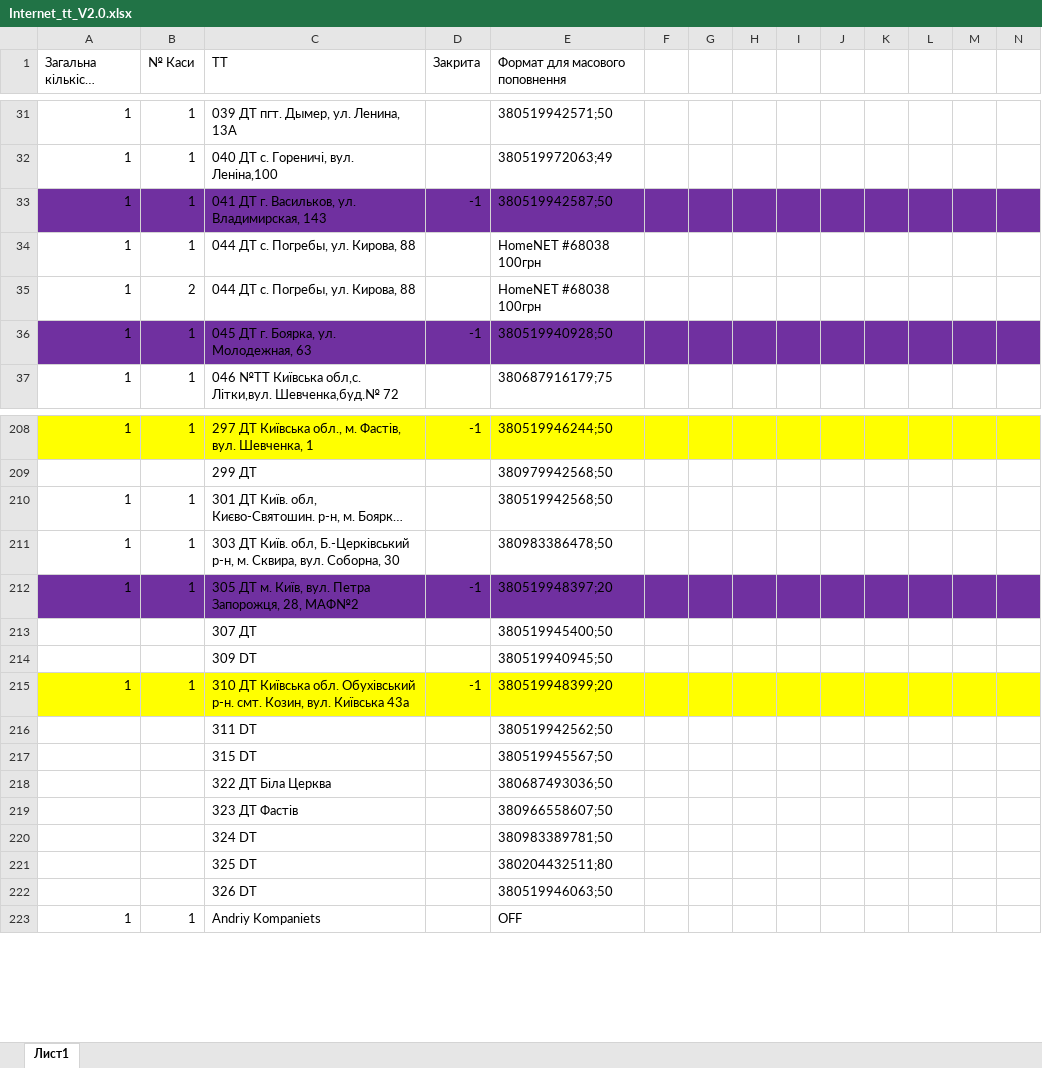
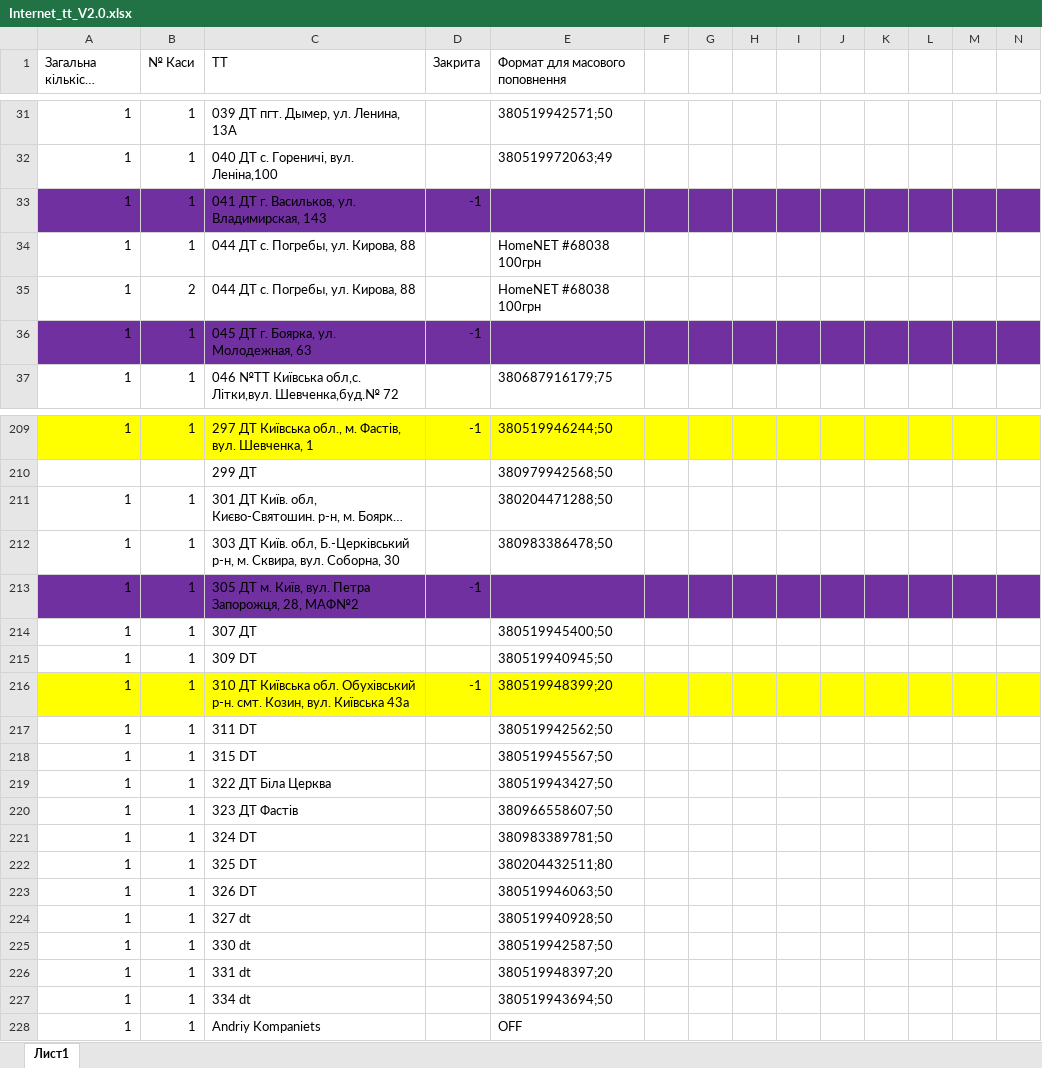
Before and after one commit to Andriyash/GitHub, an Excel workbook: Internet_tt_V2.0.xlsx, sheet Лист1, drawn as a sheet; only a part is shown, gaps mark what is left out; long unchanged cells end in …; values as stored, in another font and other column widths than the file's, no borders; removed rows and columns are numbered as before the commit, all else as after; rows hold the shown columns only; the diff covers the shown part only; the diff names each change by its address in the sheet, - before the commit and + after, or states it on an @@ line.

Commit message:
update

```diff
--- a/Internet_tt_V2.0.xlsx (sheet Лист1)
+++ b/Internet_tt_V2.0.xlsx (sheet Лист1)
-E33 (Формат для масового поповнення): 380519942587;50
+E33 (Формат для масового поповнення): (empty)
-E36 (Формат для масового поповнення): 380519940928;50
+E36 (Формат для масового поповнення): (empty)
-E211 (Формат для масового поповнення): 380519942568;50
+E211 (Формат для масового поповнення): 380204471288;50
-E213 (Формат для масового поповнення): 380519948397;20
+E213 (Формат для масового поповнення): (empty)
-A214:A215 (Загальна кількість комплектів): (empty)
+A214:A215 (Загальна кількість комплектів): 1
-B214:B215 (№ Каси): (empty)
+B214:B215 (№ Каси): 1
-A217:A218 (Загальна кількість комплектів): (empty)
+A217:A218 (Загальна кількість комплектів): 1
-B217:B218 (№ Каси): (empty)
+B217:B218 (№ Каси): 1
-row 218:  |  | 322 ДТ Біла Церква |  | 380687493036;50
-row 219:  |  | 323 ДТ Фастів |  | 380966558607;50
-row 220:  |  | 324 DT |  | 380983389781;50
-row 221:  |  | 325 DT |  | 380204432511;80
-row 222:  |  | 326 DT |  | 380519946063;50
+row 219: 1 | 1 | 322 ДТ Біла Церква |  | 380519943427;50
+row 220: 1 | 1 | 323 ДТ Фастів |  | 380966558607;50
+row 221: 1 | 1 | 324 DT |  | 380983389781;50
+row 222: 1 | 1 | 325 DT |  | 380204432511;80
+row 223: 1 | 1 | 326 DT |  | 380519946063;50
+row 224: 1 | 1 | 327 dt |  | 380519940928;50
+row 225: 1 | 1 | 330 dt |  | 380519942587;50
+row 226: 1 | 1 | 331 dt |  | 380519948397;20
+row 227: 1 | 1 | 334 dt |  | 380519943694;50
```
Also changed, not shown: 1 added row, 12 edited cells and cell formats elsewhere in this sheet.
